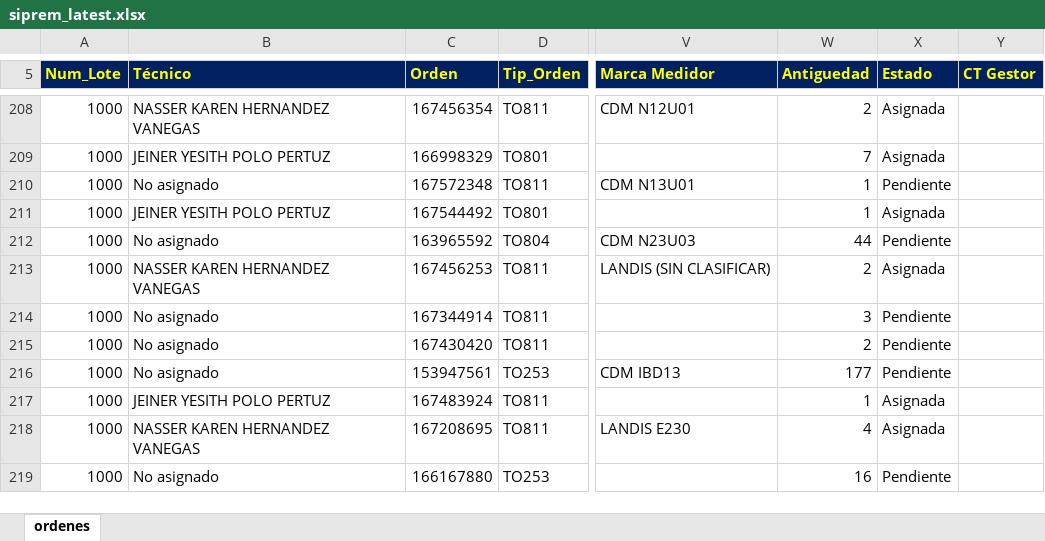
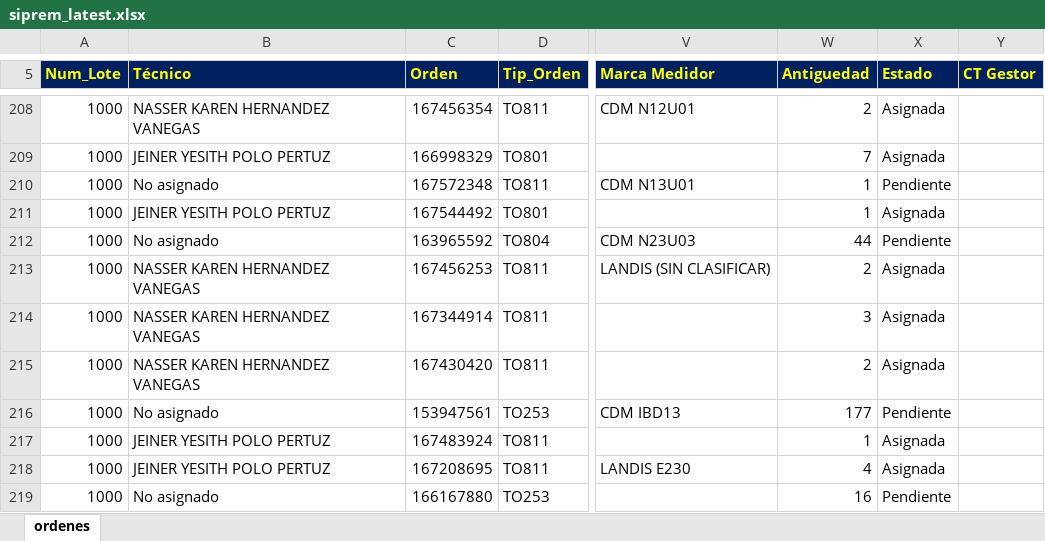
Before and after one commit to vikano27-debug/Dashboard_ING_VOA_Guajira, an Excel workbook: siprem_latest.xlsx, sheet ordenes, drawn as a sheet; only a part is shown, gaps mark what is left out; values as stored, in another font and other column widths than the file's, no borders; the diff covers the shown part only; the diff names each change by its address in the sheet, - before the commit and + after, or states it on an @@ line.

```diff
--- a/siprem_latest.xlsx (sheet ordenes)
+++ b/siprem_latest.xlsx (sheet ordenes)
-B214:B215 (Técnico): No asignado
+B214:B215 (Técnico): NASSER KAREN HERNANDEZ VANEGAS
-X214:X215 (Estado): Pendiente
+X214:X215 (Estado): Asignada
-B218 (Técnico): NASSER KAREN HERNANDEZ VANEGAS
+B218 (Técnico): JEINER YESITH POLO PERTUZ
```
Also changed, not shown: 9 added rows, 6 removed rows and 38 edited cells elsewhere in this sheet.
